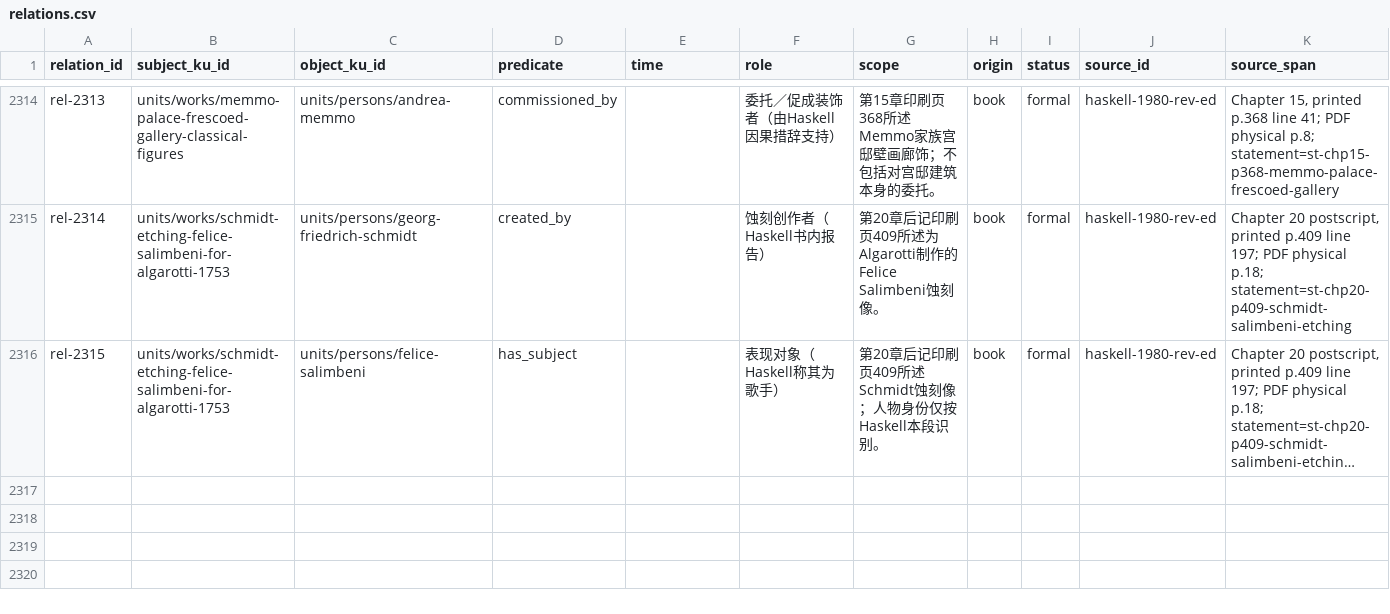
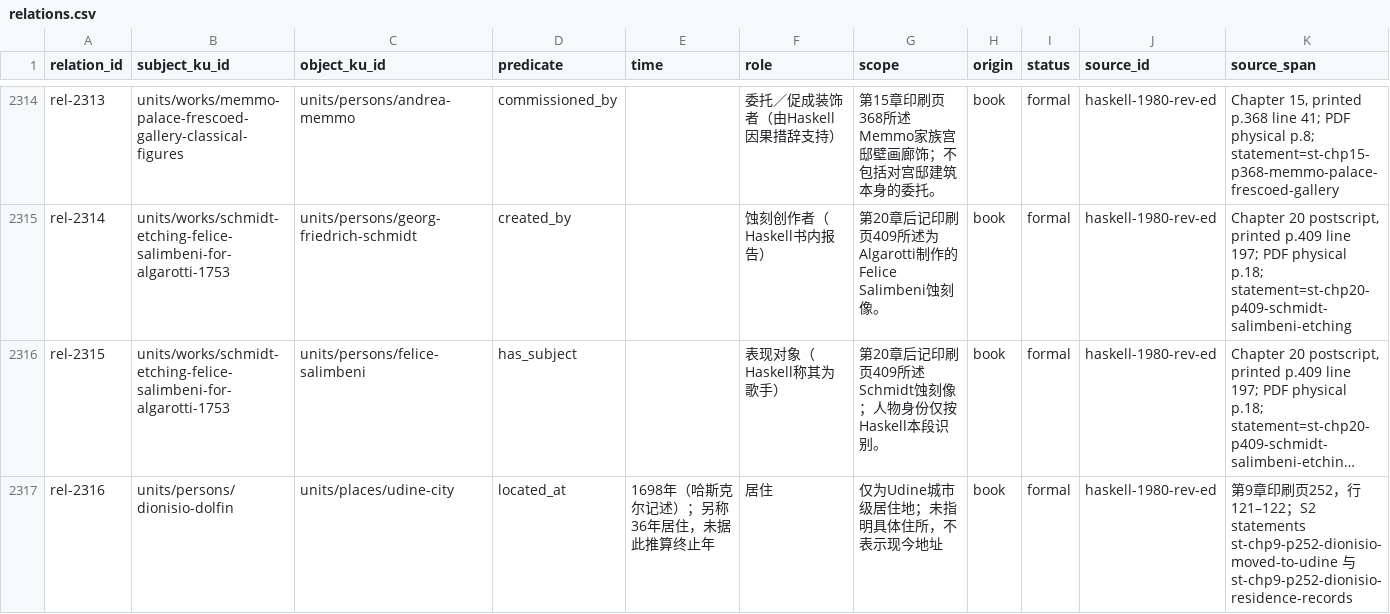
Before and after one commit to fengbaifan/PNP-Final-DATA, a CSV file: 04-knowledge/tables/relations.csv, drawn as a sheet; only a part is shown, gaps mark what is left out; long unchanged cells end in …; rows hold the shown columns only; the diff names each change by its address in the sheet, - before the commit and + after, or states it on an @@ line.

Commit message:
Register Udine city endpoint and residence relation

```diff
--- a/04-knowledge/tables/relations.csv
+++ b/04-knowledge/tables/relations.csv
+row 2317: rel-2316 | units/persons/dionisio-dolfin | units/places/udine-city | located_at | 1698年（哈斯克尔记述）；另称36年居住，未据此推算终止年 | 居住 | 仅为Udine城市级居住地；未指明具体住所，不表示现今地址 | book | formal | haskell-1980-rev-ed | 第9章印刷页252，行121–122；S2 statements st-chp9-p252-dionisio-moved-to-udine 与 st-chp9-p252-dionisio-residence-records
```
Also changed, not shown: 04-knowledge/tables/ku-manifest.csv, 7 other files.
